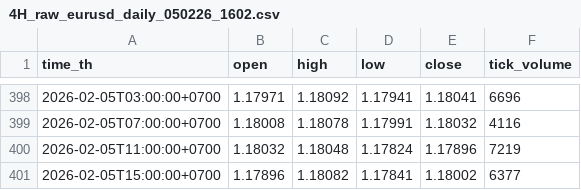
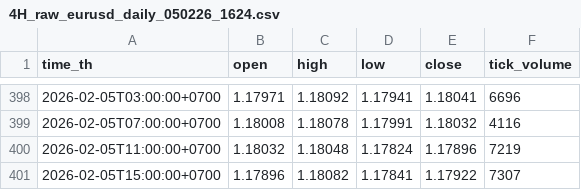
Before and after one commit to godmode99/eurusd-swing-bias-bot, a CSV file: python/Data/raw_data/mt5/daily/4H_raw_eurusd_daily_050226_1624.csv (was python/Data/raw_data/mt5/daily/4H_raw_eurusd_daily_050226_1602.csv), drawn as a sheet; only a part is shown, gaps mark what is left out.

```diff
--- a/python/Data/raw_data/mt5/daily/4H_raw_eurusd_daily_050226_1602.csv
+++ b/python/Data/raw_data/mt5/daily/4H_raw_eurusd_daily_050226_1624.csv
@@ -400,2 +400,2 @@ time_th,open,high,low,close,tick_volume
 2026-02-05T11:00:00+0700,1.18032,1.18048,1.17824,1.17896,7219
-2026-02-05T15:00:00+0700,1.17896,1.18082,1.17841,1.18002,6377
+2026-02-05T15:00:00+0700,1.17896,1.18082,1.17841,1.17922,7307
```
Also changed, not shown: python/Data/raw_data/mt5/weekly/1W_raw_eurusd_weekly_050226_1848.csv, python/Data/raw_data/mt5/weekly/4H_raw_eurusd_weekly_050226_1848.csv, 21 other files.
